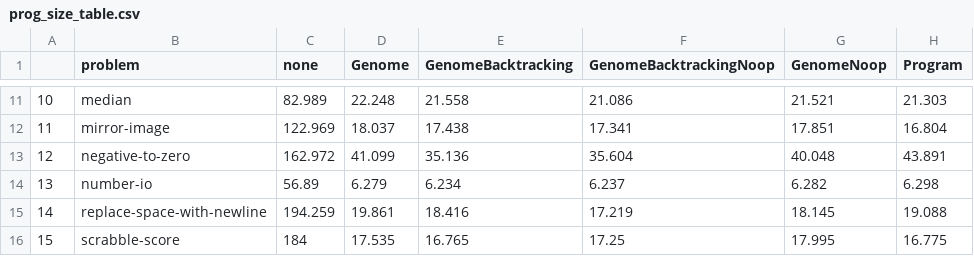
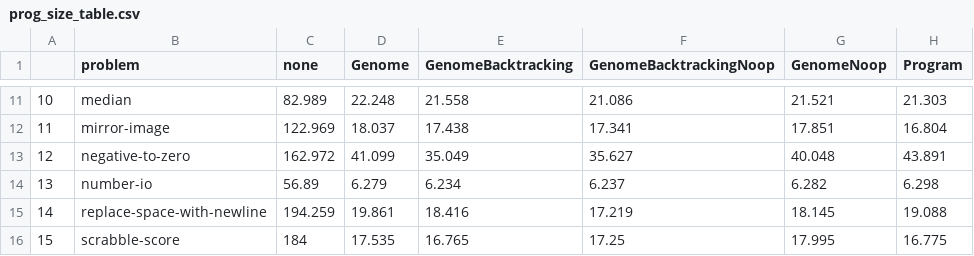
Before and after one commit to NicMcPhee/push-simplification-for-generalization, a CSV file: scripts/prog_size_table.csv, drawn as a sheet; only a part is shown, gaps mark what is left out.

```diff
--- a/scripts/prog_size_table.csv
+++ b/scripts/prog_size_table.csv
@@ -12,3 +12,3 @@
 "11","mirror-image",122.969,18.037,17.438,17.341,17.851,16.804
-"12","negative-to-zero",162.972,41.099,35.136,35.604,40.048,43.891
+"12","negative-to-zero",162.972,41.099,35.049,35.627,40.048,43.891
 "13","number-io",56.89,6.279,6.234,6.237,6.282,6.298
```
Also changed, not shown: scripts/perct_generalized_table.csv.
